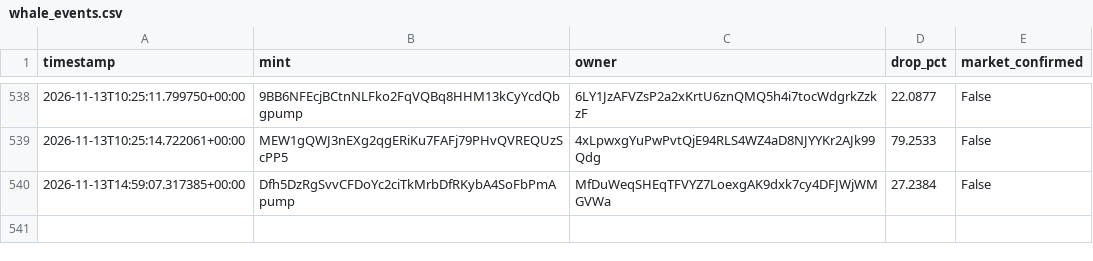
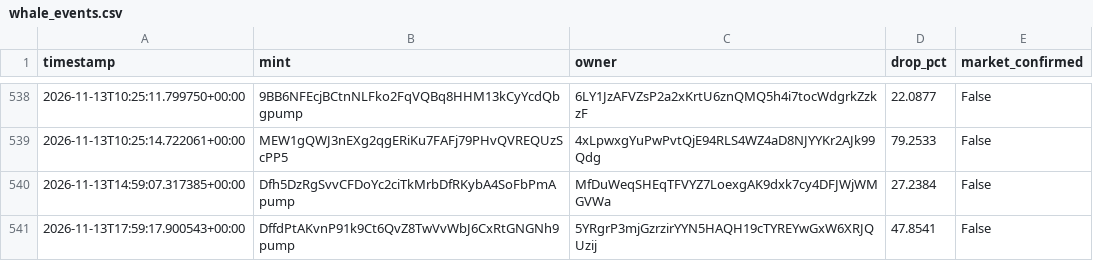
Before and after one commit to amincanani1985-web/meme-scanner-bot, a CSV file: whale_events.csv, drawn as a sheet; only a part is shown, gaps mark what is left out; the diff names each change by its address in the sheet, - before the commit and + after, or states it on an @@ line.

```diff
--- a/whale_events.csv
+++ b/whale_events.csv
+row 541: 2026-11-13T17:59:17.900543+00:00 | DffdPtAKvnP91k9Ct6QvZ8TwVvWbJ6CxRtGNGNh9pump | 5YRgrP3mjGzrzirYYN5HAQH19cTYREYwGxW6XRJQUzij | 47.8541 | False
```
Also changed, not shown: 11 other files.
